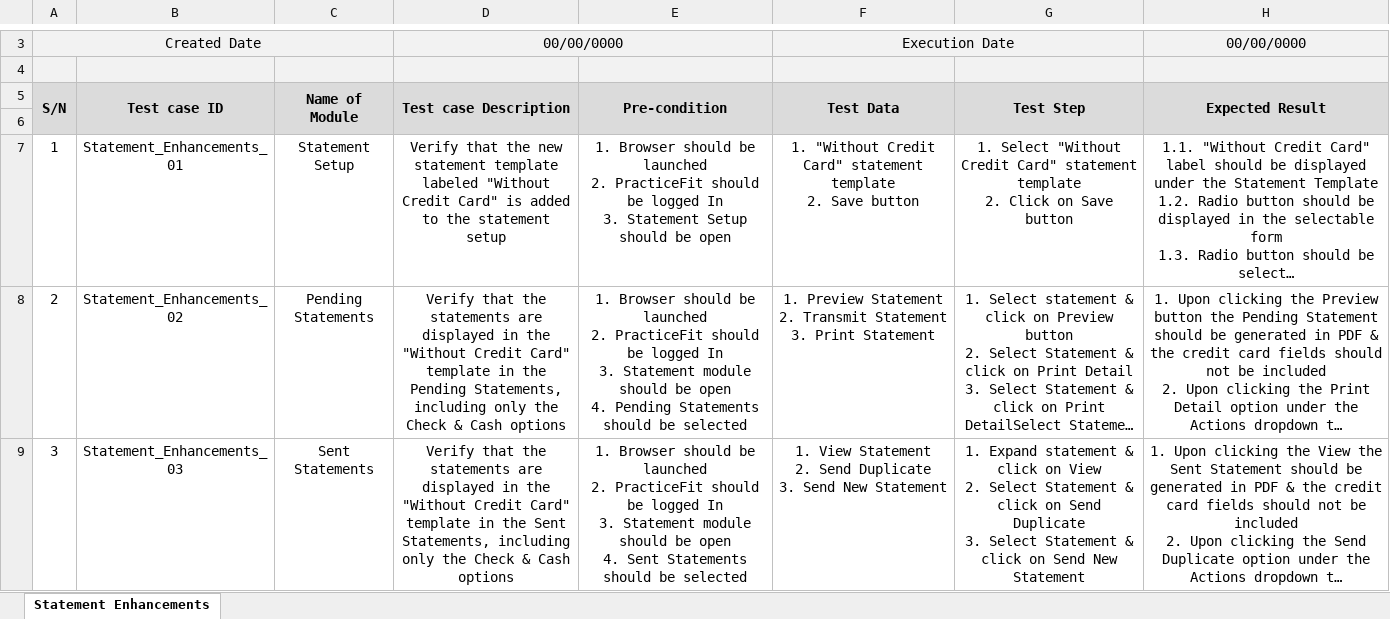
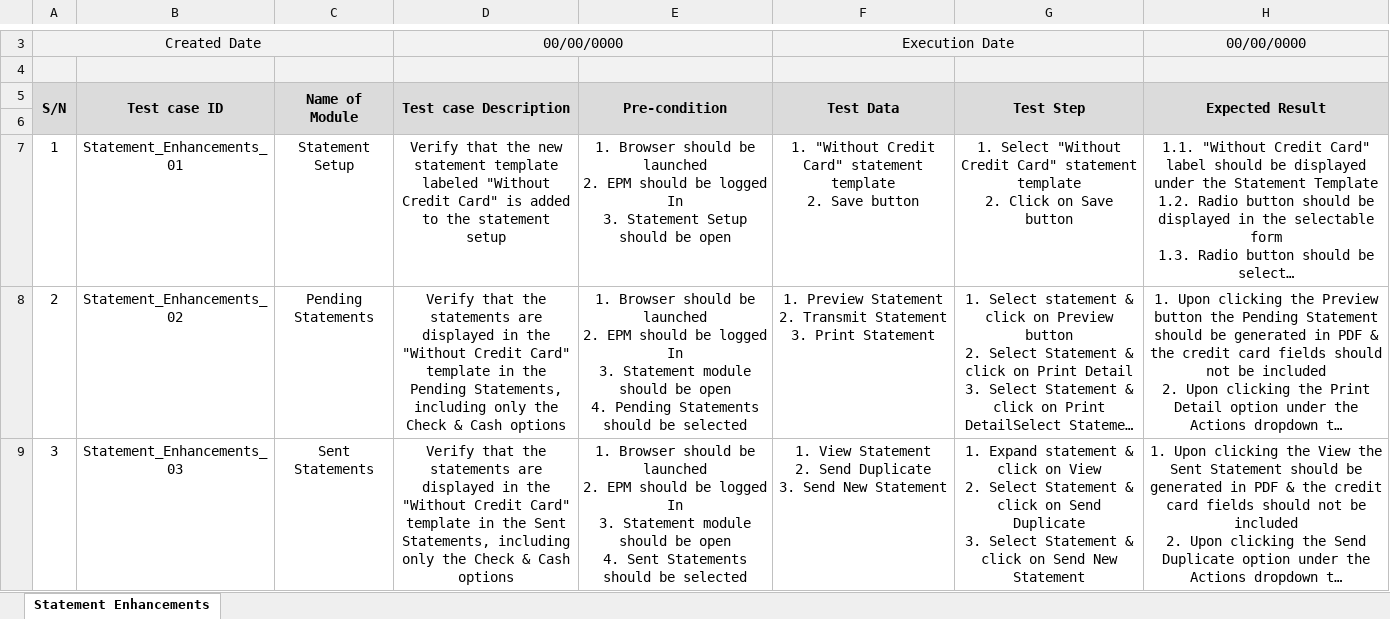
Before and after one commit to ahsanrahim786/Portfolio-and-Previous-Work, an Excel workbook: QA Process Documentation/TestCases/Test Cases.xlsx, sheet Statement Enhancements, drawn as a sheet; only a part is shown, gaps mark what is left out; long unchanged cells end in …; values as stored, in another font and other column widths than the file's, no borders; ↵ is a line break in a cell; the diff covers the shown part only; the diff names each change by its address in the sheet, - before the commit and + after, or states it on an @@ line.

Commit message:
Updated App Name

```diff
--- a/QA Process Documentation/TestCases/Test Cases.xlsx (sheet Statement Enhancements)
+++ b/QA Process Documentation/TestCases/Test Cases.xlsx (sheet Statement Enhancements)
-E7 (Pre-condition): …launched ↵ 2. PracticeFit should be…
+E7 (Pre-condition): …launched ↵ 2. EPM should be…
-E8 (Pre-condition): …launched ↵ 2. PracticeFit should be…
+E8 (Pre-condition): …launched ↵ 2. EPM should be…
-E9 (Pre-condition): …launched ↵ 2. PracticeFit should be…
+E9 (Pre-condition): …launched ↵ 2. EPM should be…
```
Also changed, not shown: 10 edited cells elsewhere in this sheet.
